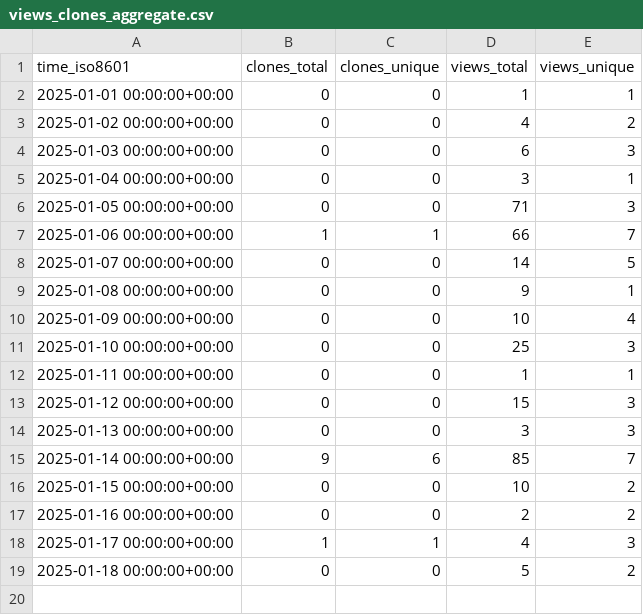
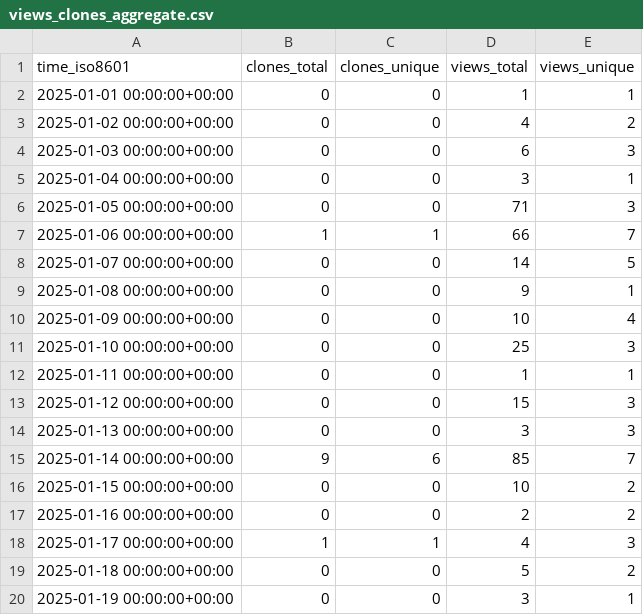
Before and after one commit to MLDataAnalytics/pNet, a CSV file: MLDataAnalytics/pNet/ghrs-data/views_clones_aggregate.csv, drawn as a sheet.

```diff
--- a/MLDataAnalytics/pNet/ghrs-data/views_clones_aggregate.csv
+++ b/MLDataAnalytics/pNet/ghrs-data/views_clones_aggregate.csv
@@ -19 +19,2 @@ time_iso8601,clones_total,clones_unique,views_total,views_unique
 2025-01-18 00:00:00+00:00,0,0,5,2
+2025-01-19 00:00:00+00:00,0,0,3,1
```
Also changed, not shown: 1 other file.
